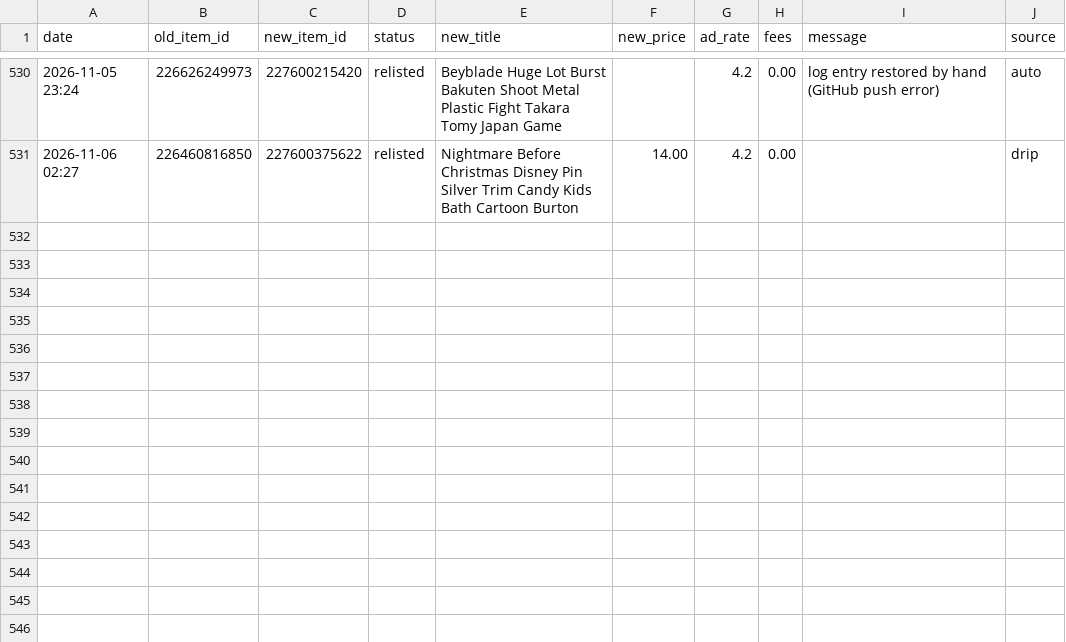
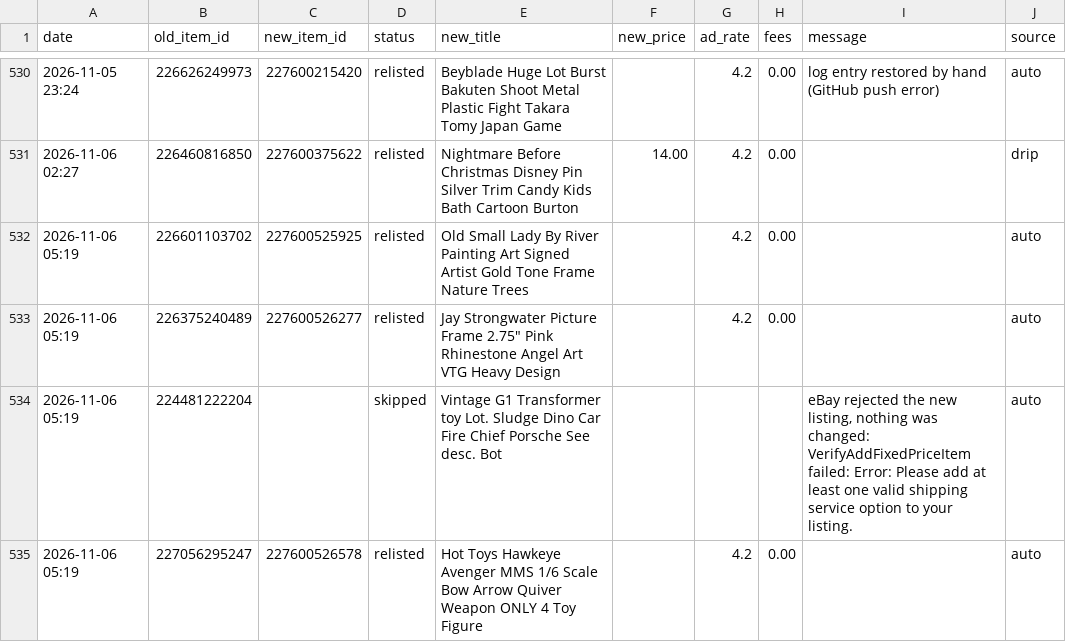
Before and after one commit to cromcomics1/ig-ebay-poster, a CSV file: log.csv, drawn as a sheet; only a part is shown, gaps mark what is left out; the diff names each change by its address in the sheet, - before the commit and + after, or states it on an @@ line.

Commit message:
Sell-similar log: 4 entries

```diff
--- a/log.csv
+++ b/log.csv
+row 532: 2026-11-06 05:19 | 226601103702 | 227600525925 | relisted | Old Small Lady By River Painting Art Signed Artist Gold Tone Frame Nature Trees |  | 4.2 | 0.00 |  | auto
+row 533: 2026-11-06 05:19 | 226375240489 | 227600526277 | relisted | Jay Strongwater Picture Frame 2.75" Pink Rhinestone Angel Art VTG Heavy Design |  | 4.2 | 0.00 |  | auto
+row 534: 2026-11-06 05:19 | 224481222204 |  | skipped | Vintage G1 Transformer toy Lot. Sludge Dino Car Fire Chief Porsche See desc. Bot |  |  |  | eBay rejected the new listing, nothing was changed: VerifyAddFixedPriceItem failed: Error: Please add at least one valid shipping service option to your listing. | auto
+row 535: 2026-11-06 05:19 | 227056295247 | 227600526578 | relisted | Hot Toys Hawkeye Avenger MMS 1/6 Scale Bow Arrow Quiver Weapon ONLY 4 Toy Figure |  | 4.2 | 0.00 |  | auto
```
